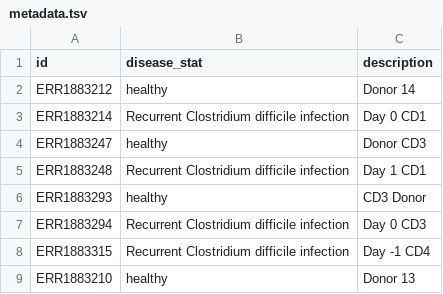
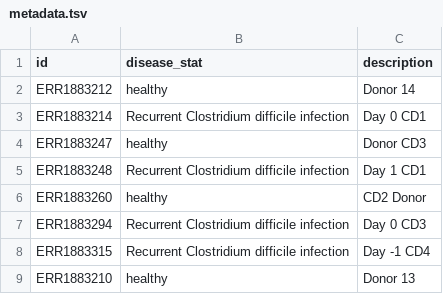
Before and after one commit to Gibbons-Lab/isb_course_2020, a TSV file: metadata.tsv, drawn as a sheet.

```diff
--- a/metadata.tsv
+++ b/metadata.tsv
@@ -5,3 +5,3 @@ ERR1883247	healthy	Donor CD3
 ERR1883248	Recurrent Clostridium difficile infection	Day 1 CD1
-ERR1883293	healthy	CD3 Donor
+ERR1883260	healthy	CD2 Donor
 ERR1883294	Recurrent Clostridium difficile infection	Day 0 CD3
```
Also changed, not shown: data/metadata.csv, manifest.tsv, 2 other files.
